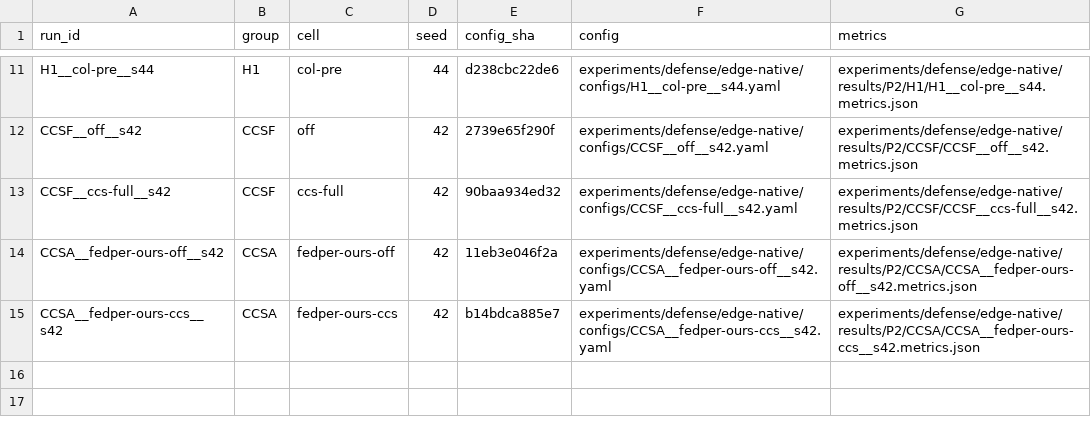
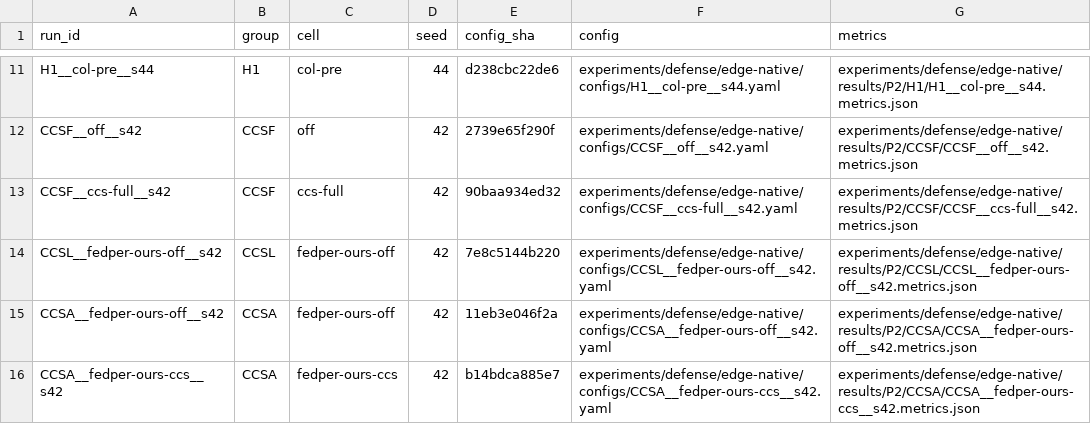
Before and after one commit to Huangru-114/tf-dpfl, a TSV file: experiments/defense/edge-native/configs/INDEX.tsv, drawn as a sheet; only a part is shown, gaps mark what is left out.

```diff
--- a/experiments/defense/edge-native/configs/INDEX.tsv
+++ b/experiments/defense/edge-native/configs/INDEX.tsv
@@ -13,2 +13,3 @@ CCSF__off__s42	CCSF	off	42	2739e65f290f	experiments/defense/edge-native/configs/
 CCSF__ccs-full__s42	CCSF	ccs-full	42	90baa934ed32	experiments/defense/edge-native/configs/CCSF__ccs-full__s42.yaml	experiments/defense/edge-native/results/P2/CCSF/CCSF__ccs-full__s42.metrics.json
+CCSL__fedper-ours-off__s42	CCSL	fedper-ours-off	42	7e8c5144b220	experiments/defense/edge-native/configs/CCSL__fedper-ours-off__s42.yaml	experiments/defense/edge-native/results/P2/CCSL/CCSL__fedper-ours-off__s42.metrics.json
 CCSA__fedper-ours-off__s42	CCSA	fedper-ours-off	42	11eb3e046f2a	experiments/defense/edge-native/configs/CCSA__fedper-ours-off__s42.yaml	experiments/defense/edge-native/results/P2/CCSA/CCSA__fedper-ours-off__s42.metrics.json
```
Also changed, not shown: 7 other files.
